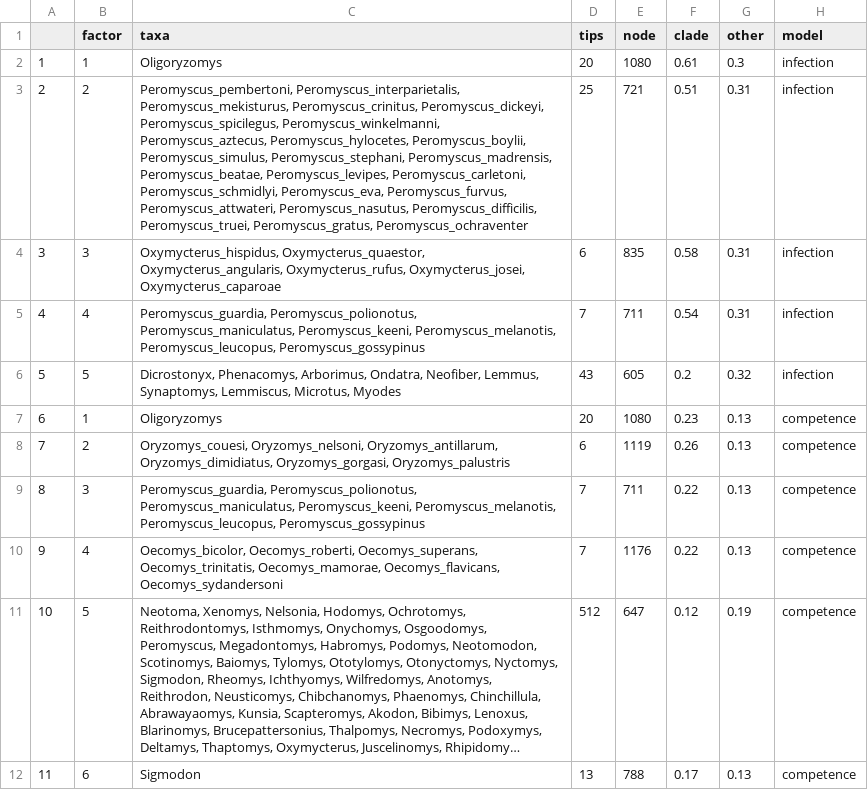
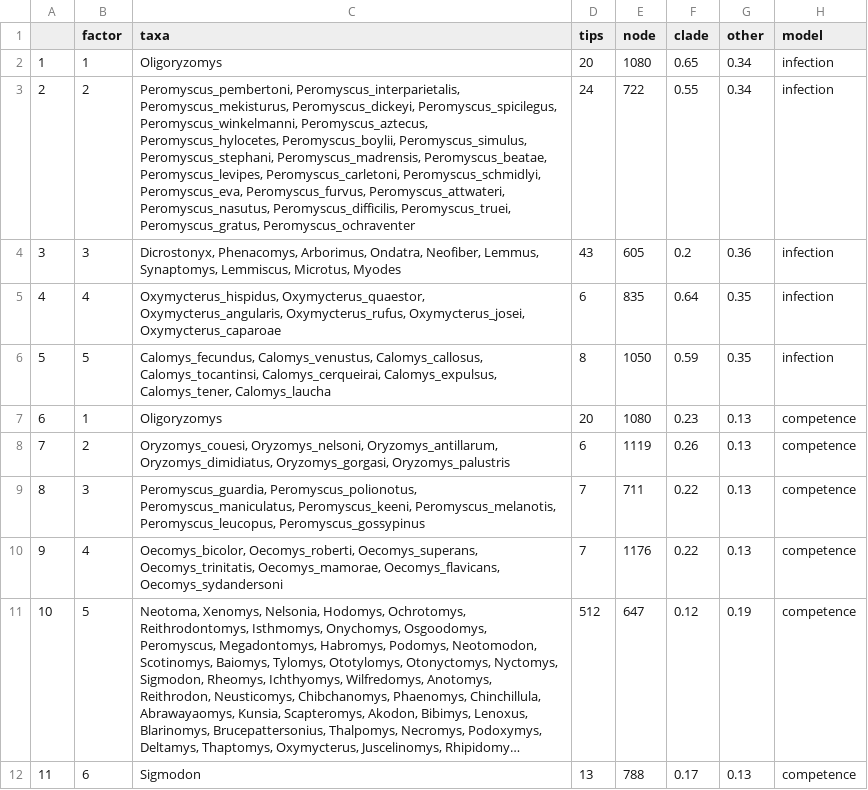
Before and after one commit to viralemergence/hantaro, a CSV file: figs/Table S3.csv, drawn as a sheet; long unchanged cells end in ….

Commit message:
revised pcr data, brts, preds

```diff
--- a/figs/Table S3.csv
+++ b/figs/Table S3.csv
@@ -1,7 +1,7 @@
 "","factor","taxa","tips","node","clade","other","model"
-"1",1,"Oligoryzomys",20,1080,0.61,0.3,"infection"
-"2",2,"Peromyscus_pembertoni, Peromyscus_interparietalis, Peromyscus_mekisturus, Peromyscus_crinitus, Peromyscus_dickeyi, Peromyscus_spicilegus, Peromyscus_winkelmanni, Peromyscus_aztecus, Peromyscus_hylocetes, Peromyscus_boylii, Peromyscus_simulus, Peromyscus_stephani, Peromyscus_madrensis, Peromyscus_beatae, Peromyscus_levipes, Peromyscus_carletoni, Peromyscus_schmidlyi, Peromyscus_eva, Peromyscus_furvus, Peromyscus_attwateri, Peromyscus_nasutus, Peromyscus_difficilis, Peromyscus_truei, Peromyscus_gratus, Peromyscus_ochraventer",25,721,0.51,0.31,"infection"
-"3",3,"Oxymycterus_hispidus, Oxymycterus_quaestor, Oxymycterus_angularis, Oxymycterus_rufus, Oxymycterus_josei, Oxymycterus_caparoae",6,835,0.58,0.31,"infection"
-"4",4,"Peromyscus_guardia, Peromyscus_polionotus, Peromyscus_maniculatus, Peromyscus_keeni, Peromyscus_melanotis, Peromyscus_leucopus, Peromyscus_gossypinus",7,711,0.54,0.31,"infection"
-"5",5,"Dicrostonyx, Phenacomys, Arborimus, Ondatra, Neofiber, Lemmus, Synaptomys, Lemmiscus, Microtus, Myodes",43,605,0.2,0.32,"infection"
+"1",1,"Oligoryzomys",20,1080,0.65,0.34,"infection"
+"2",2,"Peromyscus_pembertoni, Peromyscus_interparietalis, Peromyscus_mekisturus, Peromyscus_dickeyi, Peromyscus_spicilegus, Peromyscus_winkelmanni, Peromyscus_aztecus, Peromyscus_hylocetes, Peromyscus_boylii, Peromyscus_simulus, Peromyscus_stephani, Peromyscus_madrensis, Peromyscus_beatae, Peromyscus_levipes, Peromyscus_carletoni, Peromyscus_schmidlyi, Peromyscus_eva, Peromyscus_furvus, Peromyscus_attwateri, Peromyscus_nasutus, Peromyscus_difficilis, Peromyscus_truei, Peromyscus_gratus, Peromyscus_ochraventer",24,722,0.55,0.34,"infection"
+"3",3,"Dicrostonyx, Phenacomys, Arborimus, Ondatra, Neofiber, Lemmus, Synaptomys, Lemmiscus, Microtus, Myodes",43,605,0.2,0.36,"infection"
+"4",4,"Oxymycterus_hispidus, Oxymycterus_quaestor, Oxymycterus_angularis, Oxymycterus_rufus, Oxymycterus_josei, Oxymycterus_caparoae",6,835,0.64,0.35,"infection"
+"5",5,"Calomys_fecundus, Calomys_venustus, Calomys_callosus, Calomys_tocantinsi, Calomys_cerqueirai, Calomys_expulsus, Calomys_tener, Calomys_laucha",8,1050,0.59,0.35,"infection"
 "6",1,"Oligoryzomys",20,1080,0.23,0.13,"competence"
```
Also changed, not shown: data/clean files/hantaro cleaned response and traits.csv, data/clean files/hantaro predictions.csv, 9 other files.
